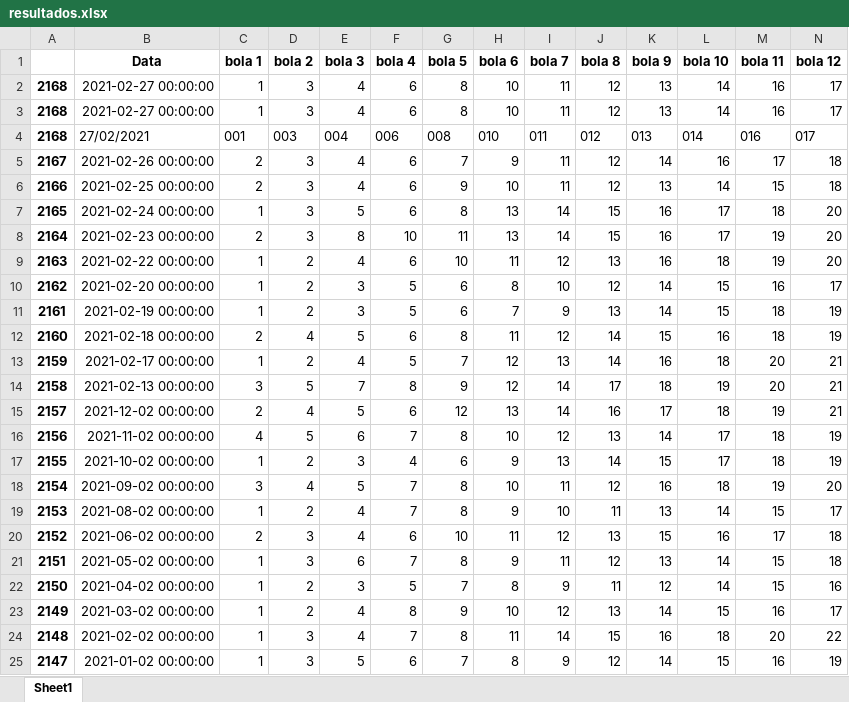
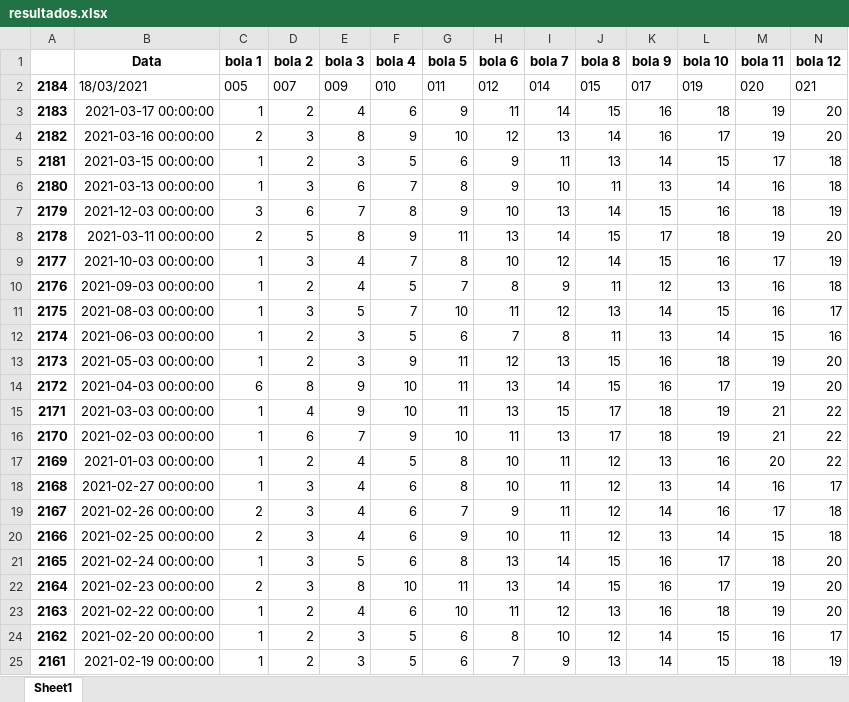
Before and after one commit to LucasMoraesMarques/AppLoteria, an Excel workbook: data/loterias/lotofacil/resultados.xlsx, sheet Sheet1, drawn as a sheet; only a part is shown; the shorter side is filled out with more unchanged rows; values as stored, in another font and other column widths than the file's, no borders; removed rows and columns are numbered as before the commit, all else as after; rows hold the shown columns only; the diff names each change by its address in the sheet, - before the commit and + after, or states it on an @@ line.

```diff
--- a/data/loterias/lotofacil/resultados.xlsx (sheet Sheet1)
+++ b/data/loterias/lotofacil/resultados.xlsx (sheet Sheet1)
+row 2: 2184 | 18/03/2021 | 005 | 007 | 009 | 010 | 011 | 012 | 014 | 015 | 017 | 019 | 020 | 021
+row 3: 2183 | 2021-03-17 00:00:00 | 1 | 2 | 4 | 6 | 9 | 11 | 14 | 15 | 16 | 18 | 19 | 20
+row 4: 2182 | 2021-03-16 00:00:00 | 2 | 3 | 8 | 9 | 10 | 12 | 13 | 14 | 16 | 17 | 19 | 20
+row 5: 2181 | 2021-03-15 00:00:00 | 1 | 2 | 3 | 5 | 6 | 9 | 11 | 13 | 14 | 15 | 17 | 18
+row 6: 2180 | 2021-03-13 00:00:00 | 1 | 3 | 6 | 7 | 8 | 9 | 10 | 11 | 13 | 14 | 16 | 18
+row 7: 2179 | 2021-12-03 00:00:00 | 3 | 6 | 7 | 8 | 9 | 10 | 13 | 14 | 15 | 16 | 18 | 19
+row 8: 2178 | 2021-03-11 00:00:00 | 2 | 5 | 8 | 9 | 11 | 13 | 14 | 15 | 17 | 18 | 19 | 20
+row 9: 2177 | 2021-10-03 00:00:00 | 1 | 3 | 4 | 7 | 8 | 10 | 12 | 14 | 15 | 16 | 17 | 19
+row 10: 2176 | 2021-09-03 00:00:00 | 1 | 2 | 4 | 5 | 7 | 8 | 9 | 11 | 12 | 13 | 16 | 18
+row 11: 2175 | 2021-08-03 00:00:00 | 1 | 3 | 5 | 7 | 10 | 11 | 12 | 13 | 14 | 15 | 16 | 17
+row 12: 2174 | 2021-06-03 00:00:00 | 1 | 2 | 3 | 5 | 6 | 7 | 8 | 11 | 13 | 14 | 15 | 16
+row 13: 2173 | 2021-05-03 00:00:00 | 1 | 2 | 3 | 9 | 11 | 12 | 13 | 15 | 16 | 18 | 19 | 20
+row 14: 2172 | 2021-04-03 00:00:00 | 6 | 8 | 9 | 10 | 11 | 13 | 14 | 15 | 16 | 17 | 19 | 20
+row 15: 2171 | 2021-03-03 00:00:00 | 1 | 4 | 9 | 10 | 11 | 13 | 15 | 17 | 18 | 19 | 21 | 22
+row 16: 2170 | 2021-02-03 00:00:00 | 1 | 6 | 7 | 9 | 10 | 11 | 13 | 17 | 18 | 19 | 21 | 22
+row 17: 2169 | 2021-01-03 00:00:00 | 1 | 2 | 4 | 5 | 8 | 10 | 11 | 12 | 13 | 16 | 20 | 22
-row 3: 2168 | 2021-02-27 00:00:00 | 1 | 3 | 4 | 6 | 8 | 10 | 11 | 12 | 13 | 14 | 16 | 17
-row 4: 2168 | 27/02/2021 | 001 | 003 | 004 | 006 | 008 | 010 | 011 | 012 | 013 | 014 | 016 | 017
```
Also changed, not shown: 24 other files.
